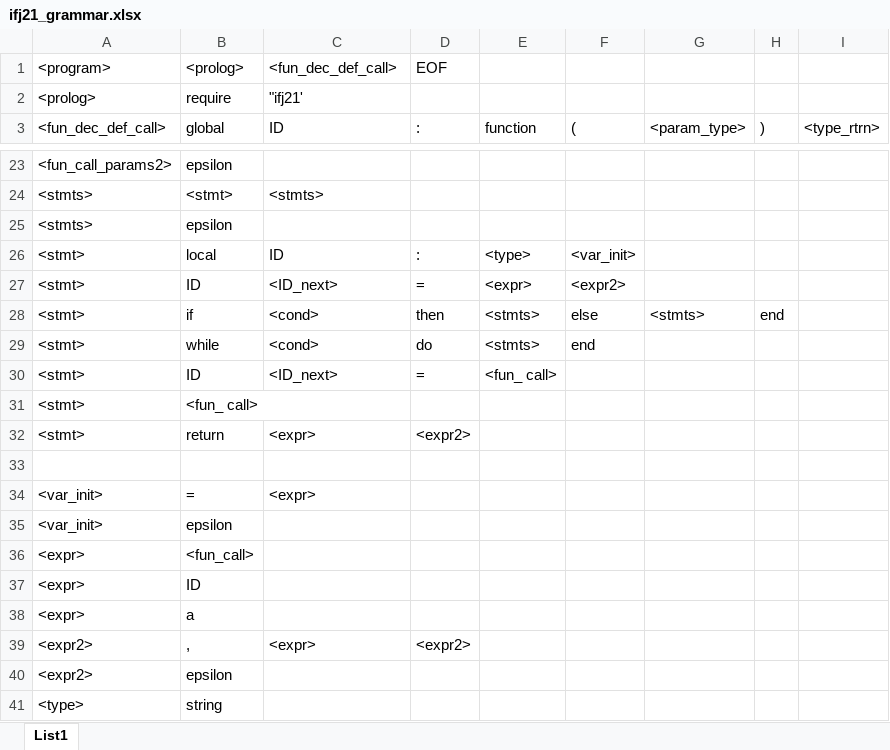
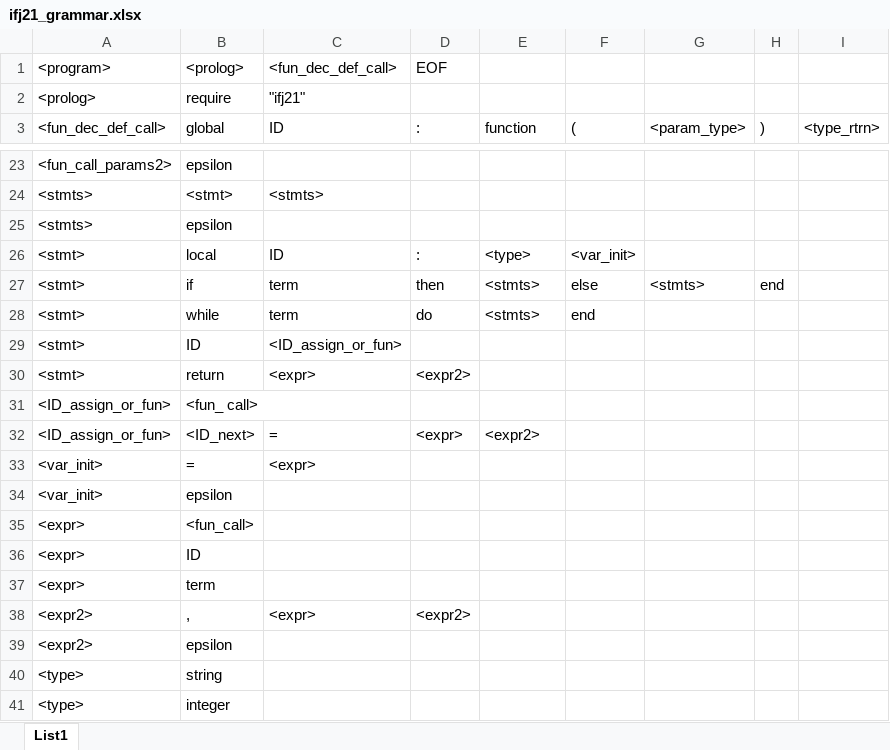
Before and after one commit to icycoba/IFJ21, an Excel workbook: ifj21_grammar.xlsx, sheet List1, drawn as a sheet; only a part is shown, gaps mark what is left out; the shorter side is filled out with more unchanged rows; values as stored, in another font and other column widths than the file's, no borders; removed rows and columns are numbered as before the commit, all else as after; the diff names each change by its address in the sheet, - before the commit and + after, or states it on an @@ line.

Commit message:
novy neterm a opraveni chyb

```diff
--- a/ifj21_grammar.xlsx (sheet List1)
+++ b/ifj21_grammar.xlsx (sheet List1)
-C2 (<fun_dec_def_call>): "ifj21'
+C2 (<fun_dec_def_call>): "ifj21"
-row 27: <stmt> | ID | <ID_next> | = | <expr> | <expr2>
-C27:C28 (<fun_dec_def_call>): <cond>
+C27:C28 (<fun_dec_def_call>): term
-C29 (<fun_dec_def_call>): <ID_next>
+C29 (<fun_dec_def_call>): <ID_assign_or_fun>
-D29 (EOF): =
+D29 (EOF): (empty)
-E29: <fun_ call>
+E29: (empty)
-row 31: <stmt> | <fun_ call>
-row 31: (empty)
+row 31: <ID_assign_or_fun> | <fun_ call>
+row 32: <ID_assign_or_fun> | <ID_next> | = | <expr> | <expr2>
-B37 (<prolog>): a
+B37 (<prolog>): term
```
